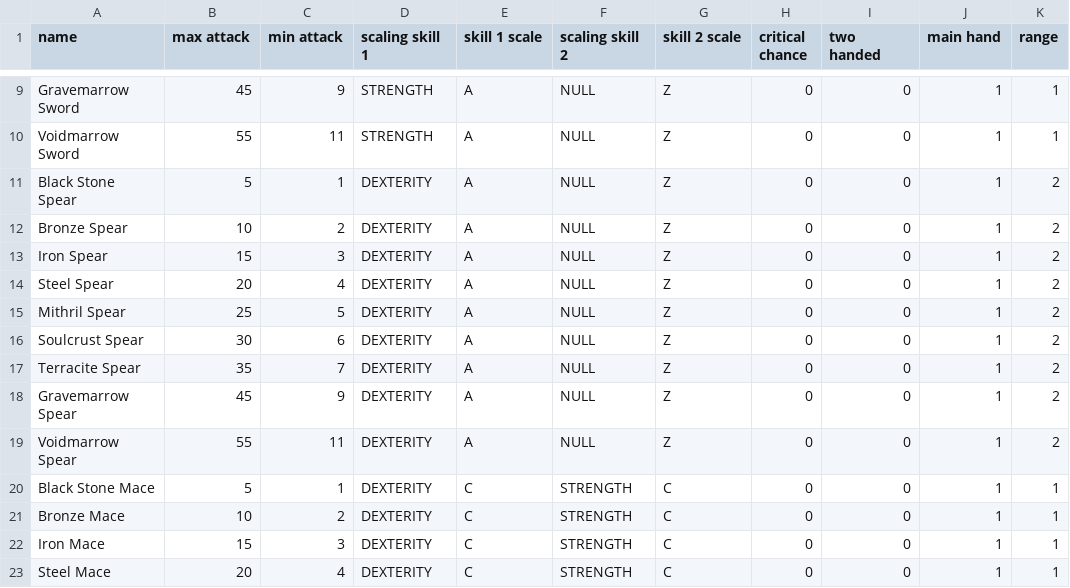
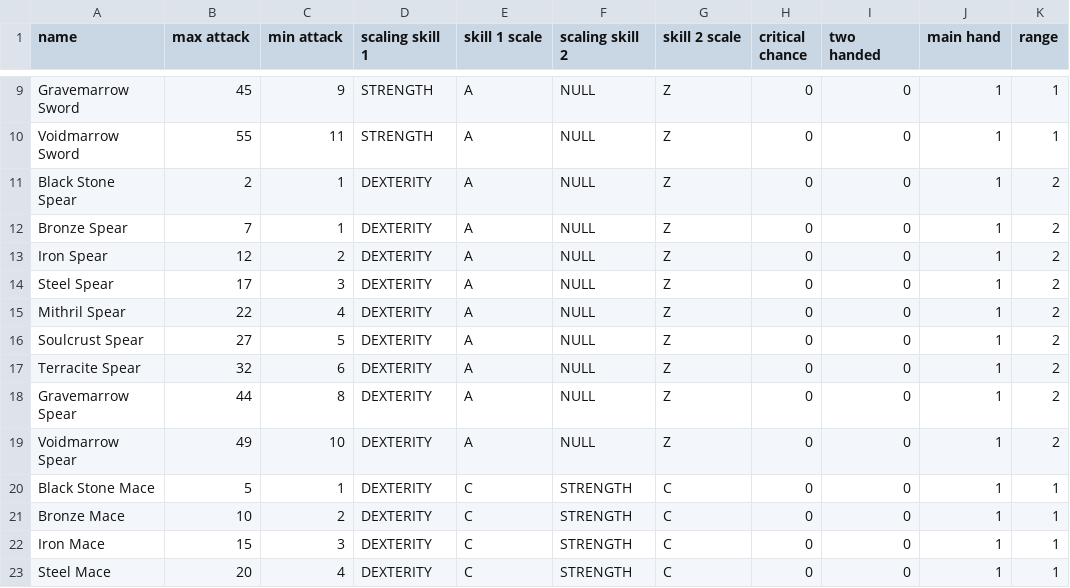
Before and after one commit to MarkSlayer456/CopyKnights, a CSV file: src/data/weapons/weapons.csv, drawn as a sheet; only a part is shown, gaps mark what is left out; the diff covers the shown part only.

```diff
--- a/src/data/weapons/weapons.csv
+++ b/src/data/weapons/weapons.csv
@@ -10,11 +10,11 @@ Gravemarrow Sword,45,9,STRENGTH,A,NULL,Z,0,0,1,1
 Voidmarrow Sword,55,11,STRENGTH,A,NULL,Z,0,0,1,1
-Black Stone Spear,5,1,DEXTERITY,A,NULL,Z,0,0,1,2
-Bronze Spear,10,2,DEXTERITY,A,NULL,Z,0,0,1,2
-Iron Spear,15,3,DEXTERITY,A,NULL,Z,0,0,1,2
-Steel Spear,20,4,DEXTERITY,A,NULL,Z,0,0,1,2
-Mithril Spear,25,5,DEXTERITY,A,NULL,Z,0,0,1,2
-Soulcrust Spear,30,6,DEXTERITY,A,NULL,Z,0,0,1,2
-Terracite Spear,35,7,DEXTERITY,A,NULL,Z,0,0,1,2
-Gravemarrow Spear,45,9,DEXTERITY,A,NULL,Z,0,0,1,2
-Voidmarrow Spear,55,11,DEXTERITY,A,NULL,Z,0,0,1,2
+Black Stone Spear,2,1,DEXTERITY,A,NULL,Z,0,0,1,2
+Bronze Spear,7,1,DEXTERITY,A,NULL,Z,0,0,1,2
+Iron Spear,12,2,DEXTERITY,A,NULL,Z,0,0,1,2
+Steel Spear,17,3,DEXTERITY,A,NULL,Z,0,0,1,2
+Mithril Spear,22,4,DEXTERITY,A,NULL,Z,0,0,1,2
+Soulcrust Spear,27,5,DEXTERITY,A,NULL,Z,0,0,1,2
+Terracite Spear,32,6,DEXTERITY,A,NULL,Z,0,0,1,2
+Gravemarrow Spear,44,8,DEXTERITY,A,NULL,Z,0,0,1,2
+Voidmarrow Spear,49,10,DEXTERITY,A,NULL,Z,0,0,1,2
 Black Stone Mace,5,1,DEXTERITY,C,STRENGTH,C,0,0,1,1
```
Also changed, not shown: 70 edited cells elsewhere in this file, src/data/enemies.csv, 13 other files.
